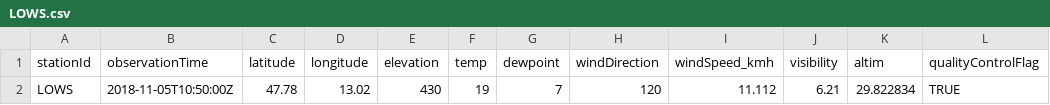
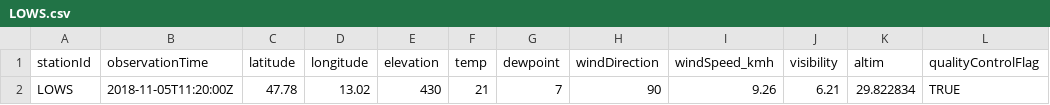
Before and after one commit to geos4s/18S856162, a CSV file: sgroup05/LOWS.csv, drawn as a sheet; only a part is shown; the diff names each change by its address in the sheet, - before the commit and + after, or states it on an @@ line.

Commit message:
Add sgroup05/LOWS.csv

```diff
--- a/sgroup05/LOWS.csv
+++ b/sgroup05/LOWS.csv
-B2 (observationTime): 2018-11-05T10:50:00Z
+B2 (observationTime): 2018-11-05T11:20:00Z
-F2 (temp): 19
+F2 (temp): 21
-H2 (windDirection): 120
+H2 (windDirection): 90
-I2 (windSpeed_kmh): 11.112
+I2 (windSpeed_kmh): 9.26
```
